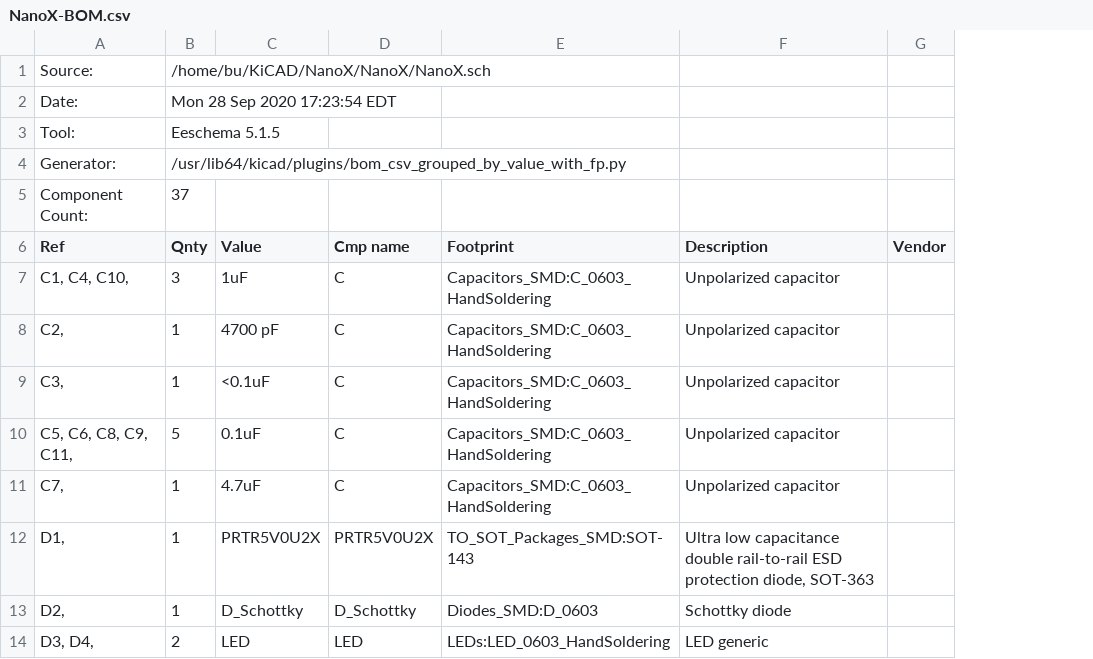
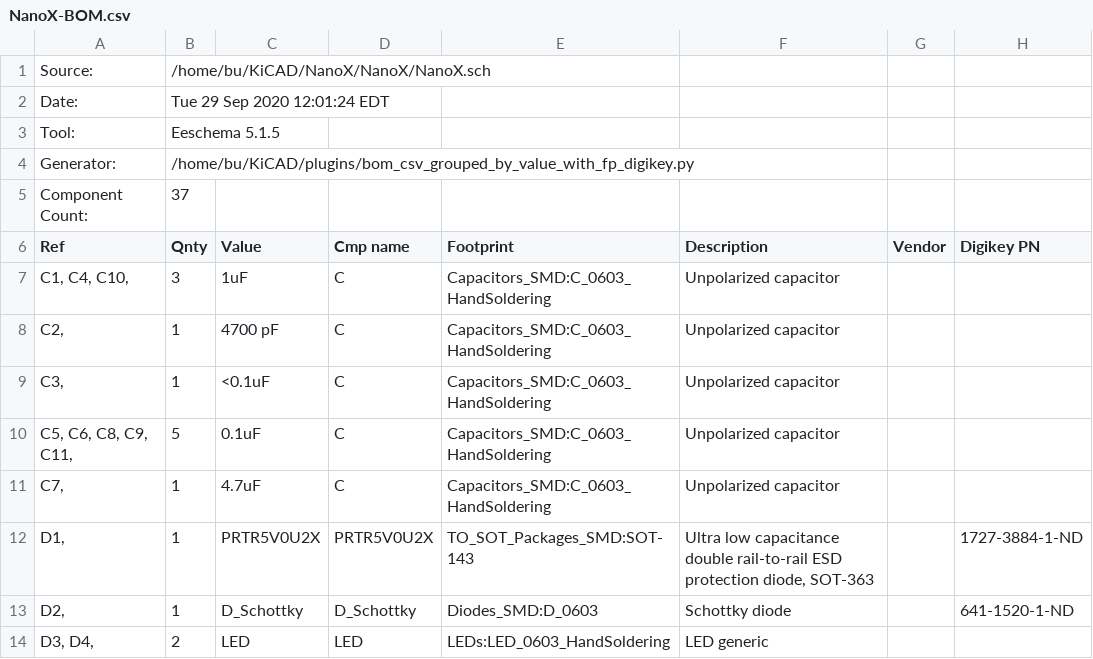
Before and after one commit to Bu-Gee/NanoX, a CSV file: NanoX-BOM.csv, drawn as a sheet; only a part is shown; the diff names each change by its address in the sheet, - before the commit and + after, or states it on an @@ line.

Commit message:
Add Digikey part numbers and add them to BOM.

```diff
--- a/NanoX-BOM.csv
+++ b/NanoX-BOM.csv
+column H (Digikey PN), rows 12-13: 1727-3884-1-ND | 641-1520-1-ND
-B2 (Qnty): Mon 28 Sep 2020 17:23:54 EDT
+B2 (Qnty): Tue 29 Sep 2020 12:01:24 EDT
-B4 (Qnty): /usr/lib64/kicad/plugins/bom_csv_grouped_by_value_with_fp.py
+B4 (Qnty): /home/bu/KiCAD/plugins/bom_csv_grouped_by_value_with_fp_digikey.py
```
Also changed, not shown: 4 other files.
